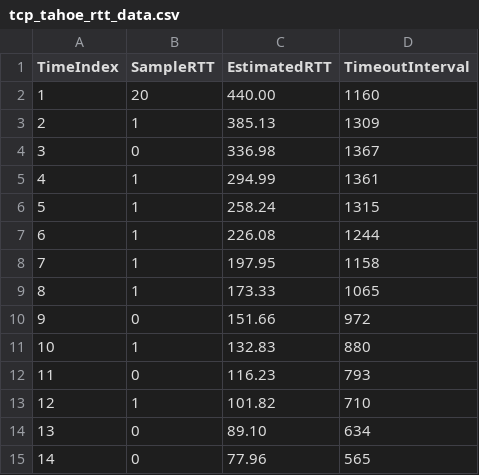
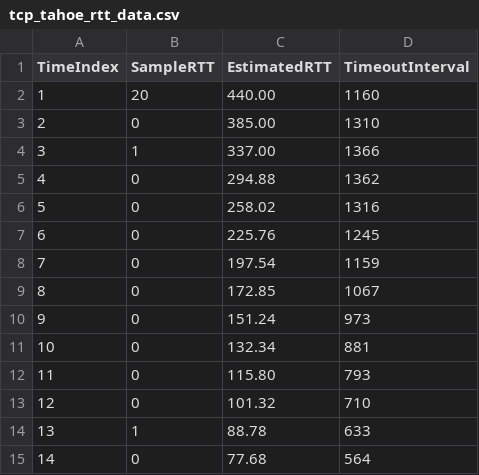
Before and after one commit to CodedGrimoire/Networking, a CSV file: Congestion/tcp_tahoe_rtt_data.csv, drawn as a sheet; only a part is shown; the diff covers the shown part only.

```diff
--- a/Congestion/tcp_tahoe_rtt_data.csv
+++ b/Congestion/tcp_tahoe_rtt_data.csv
@@ -2,14 +2,14 @@ TimeIndex,SampleRTT,EstimatedRTT,TimeoutInterval
 1,20,440.00,1160
-2,1,385.13,1309
-3,0,336.98,1367
-4,1,294.99,1361
-5,1,258.24,1315
-6,1,226.08,1244
-7,1,197.95,1158
-8,1,173.33,1065
-9,0,151.66,972
-10,1,132.83,880
-11,0,116.23,793
-12,1,101.82,710
-13,0,89.10,634
-14,0,77.96,565
+2,0,385.00,1310
+3,1,337.00,1366
+4,0,294.88,1362
+5,0,258.02,1316
+6,0,225.76,1245
+7,0,197.54,1159
+8,0,172.85,1067
+9,0,151.24,973
+10,0,132.34,881
+11,0,115.80,793
+12,0,101.32,710
+13,1,88.78,633
+14,0,77.68,564
```
Also changed, not shown: 47 edited cells elsewhere in this file, Congestion/tcp_reno_cwnd_data.csv, Congestion/tcp_reno_rtt_data.csv, 39 other files.
